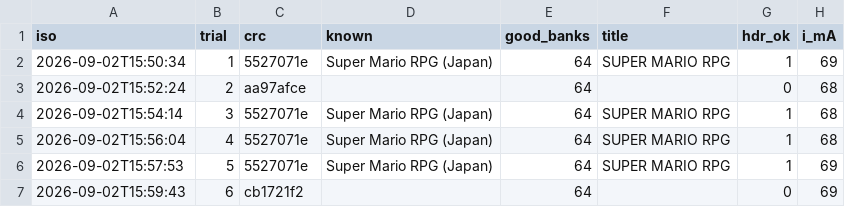
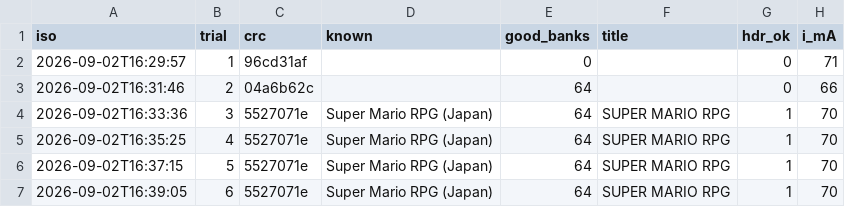
Before and after one commit to SHIMA-R7/sfc-nano-reader, a CSV file: data/rpg_check.csv, drawn as a sheet.

```diff
--- a/data/rpg_check.csv
+++ b/data/rpg_check.csv
@@ -1,7 +1,7 @@
 iso,trial,crc,known,good_banks,title,hdr_ok,i_mA
-2026-09-02T15:50:34,1,5527071e,Super Mario RPG (Japan),64,SUPER MARIO RPG,1,69
-2026-09-02T15:52:24,2,aa97afce,,64,,0,68
-2026-09-02T15:54:14,3,5527071e,Super Mario RPG (Japan),64,SUPER MARIO RPG,1,68
-2026-09-02T15:56:04,4,5527071e,Super Mario RPG (Japan),64,SUPER MARIO RPG,1,68
-2026-09-02T15:57:53,5,5527071e,Super Mario RPG (Japan),64,SUPER MARIO RPG,1,69
-2026-09-02T15:59:43,6,cb1721f2,,64,,0,69
+2026-09-02T16:29:57,1,96cd31af,,0,,0,71
+2026-09-02T16:31:46,2,04a6b62c,,64,,0,66
+2026-09-02T16:33:36,3,5527071e,Super Mario RPG (Japan),64,SUPER MARIO RPG,1,70
+2026-09-02T16:35:25,4,5527071e,Super Mario RPG (Japan),64,SUPER MARIO RPG,1,70
+2026-09-02T16:37:15,5,5527071e,Super Mario RPG (Japan),64,SUPER MARIO RPG,1,70
+2026-09-02T16:39:05,6,5527071e,Super Mario RPG (Japan),64,SUPER MARIO RPG,1,70
```
Also changed, not shown: 1 other file.
